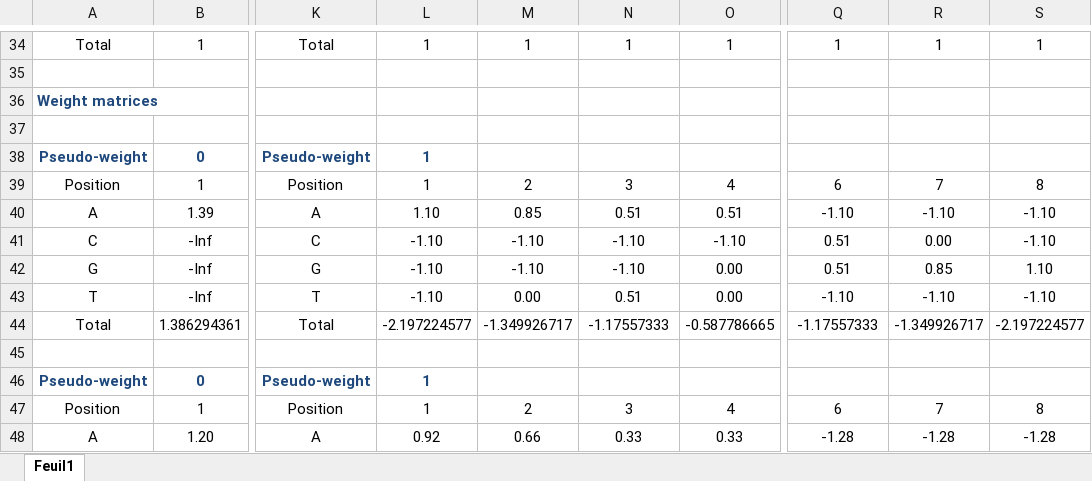
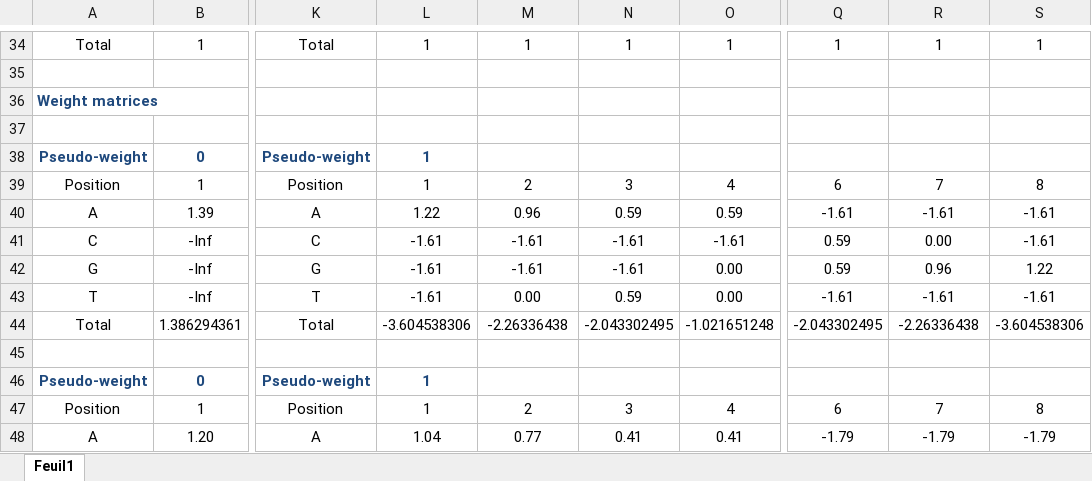
Before and after one commit to jvanheld/cisreg_course, an Excel workbook: from_sites_to_matrices/solutions_exo1_fake_matrix.xlsx, sheet Feuil1, drawn as a sheet; only a part is shown, gaps mark what is left out; values as stored, in another font and other column widths than the file's, no borders; conditional formats not drawn; the diff covers the shown part only; the diff names each change by its address in the sheet, - before the commit and + after, or states it on an @@ line.

Commit message:
added matrices with bg proba for equal and unequal priors

```diff
--- a/from_sites_to_matrices/solutions_exo1_fake_matrix.xlsx (sheet Feuil1)
+++ b/from_sites_to_matrices/solutions_exo1_fake_matrix.xlsx (sheet Feuil1)
-L40: 1.10
+L40: 1.22
-M40: 0.85
+M40: 0.96
-N40: 0.51
+N40: 0.59
-O40: 0.51
+O40: 0.59
-Q40: -1.10
+Q40: -1.61
-R40: -1.10
+R40: -1.61
-S40:S41: -1.10
+S40:S41: -1.61
-L41:L43: -1.10
+L41:L43: -1.61
-M41:M42: -1.10
+M41:M42: -1.61
-N41:N42: -1.10
+N41:N42: -1.61
-O41: -1.10
+O41: -1.61
-Q41:Q42: 0.51
+Q41:Q42: 0.59
-R42: 0.85
+R42: 0.96
-S42: 1.10
+S42: 1.22
-N43: 0.51
+N43: 0.59
-Q43: -1.10
+Q43: -1.61
-R43: -1.10
+R43: -1.61
-S43: -1.10
+S43: -1.61
-L44: -2.197224577
+L44: -3.604538306
-M44: -1.349926717
+M44: -2.26336438
-N44: -1.17557333
+N44: -2.043302495
-O44: -0.587786665
+O44: -1.021651248
-Q44: -1.17557333
+Q44: -2.043302495
-R44: -1.349926717
+R44: -2.26336438
-S44: -2.197224577
+S44: -3.604538306
-L48: 0.92
+L48: 1.04
-M48: 0.66
+M48: 0.77
-N48: 0.33
+N48: 0.41
-O48: 0.33
+O48: 0.41
-Q48: -1.28
+Q48: -1.79
-R48: -1.28
+R48: -1.79
-S48: -1.28
+S48: -1.79
```
Also changed, not shown: 49 edited cells elsewhere in this sheet, 2 other files.
